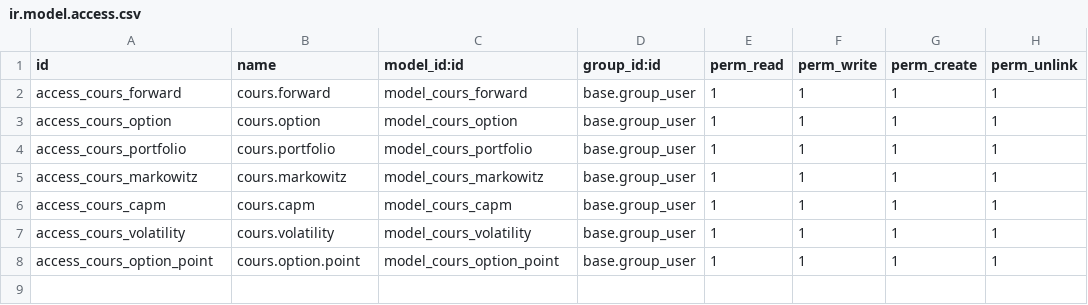
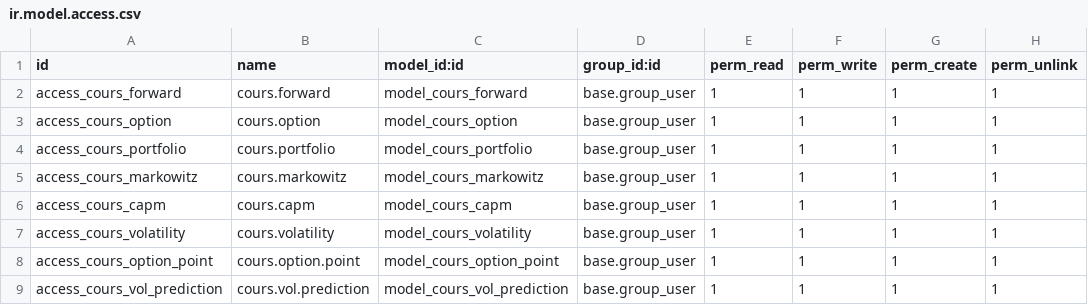
Before and after one commit to wekt2k04/projet-groupe1-pricer-options-grecques, a CSV file: odoo_addons/cours_derives/security/ir.model.access.csv, drawn as a sheet.

Commit message:
[Wilfried] Préparation de la S5 : bouton Odoo de prévision LSTM, tests d'intégration, montage du modèle

```diff
--- a/odoo_addons/cours_derives/security/ir.model.access.csv
+++ b/odoo_addons/cours_derives/security/ir.model.access.csv
@@ -8 +8,2 @@ access_cours_volatility,cours.volatility,model_cours_volatility,base.group_user,
 access_cours_option_point,cours.option.point,model_cours_option_point,base.group_user,1,1,1,1
+access_cours_vol_prediction,cours.vol.prediction,model_cours_vol_prediction,base.group_user,1,1,1,1
```
Also changed, not shown: 10 other files.
